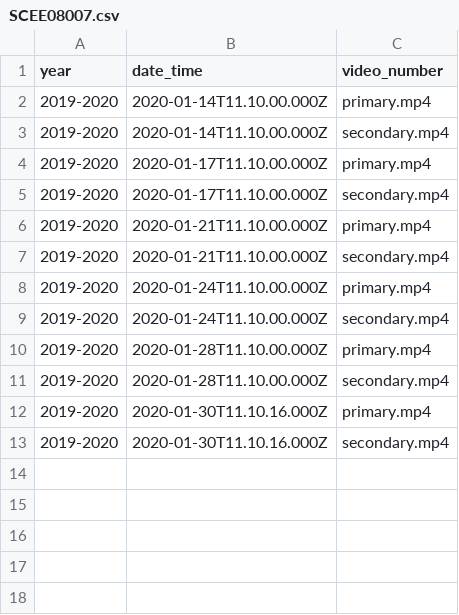
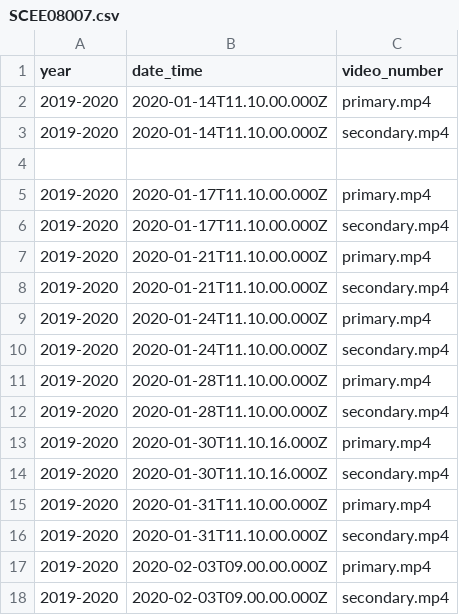
Before and after one commit to theColorfulRainbow/videocapture, a CSV file: Segmentation/Information/Records/SCEE08007.csv, drawn as a sheet.

```diff
--- a/Segmentation/Information/Records/SCEE08007.csv
+++ b/Segmentation/Information/Records/SCEE08007.csv
@@ -3,2 +3,3 @@ year,date_time,video_number
 2019-2020,2020-01-14T11.10.00.000Z,secondary.mp4
+
 2019-2020,2020-01-17T11.10.00.000Z,primary.mp4
@@ -13 +14,5 @@ year,date_time,video_number
 2019-2020,2020-01-30T11.10.16.000Z,secondary.mp4
+2019-2020,2020-01-31T11.10.00.000Z,primary.mp4
+2019-2020,2020-01-31T11.10.00.000Z,secondary.mp4
+2019-2020,2020-02-03T09.00.00.000Z,primary.mp4
+2019-2020,2020-02-03T09.00.00.000Z,secondary.mp4
```
Also changed, not shown: Segmentation/Information/Records/ELEE11076.csv, 8 other files.
